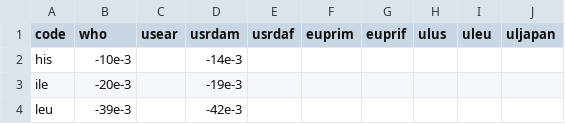
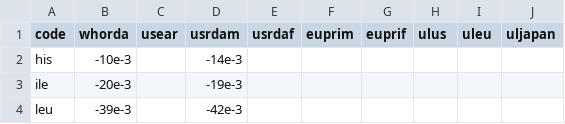
Before and after one commit to nodef/ifct2017, a CSV file: index.csv, drawn as a sheet; only a part is shown.

Commit message:
:snowman: who -> whorda

```diff
--- a/index.csv
+++ b/index.csv
@@ -1,2 +1,2 @@
-code,who,usear,usrdam,usrdaf,euprim,euprif,ulus,uleu,uljapan
+code,whorda,usear,usrdam,usrdaf,euprim,euprif,ulus,uleu,uljapan
 his,-10e-3,,-14e-3,,,,,,
```
Also changed, not shown: 5 other files.
